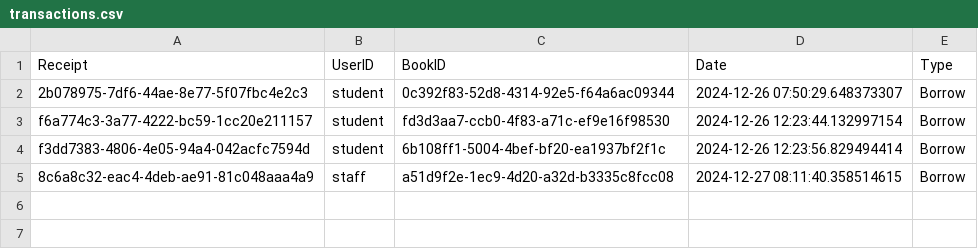
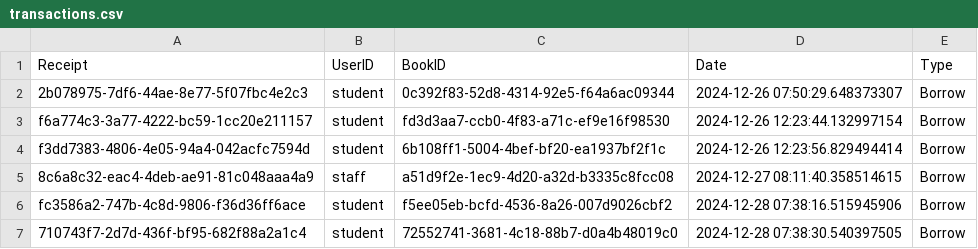
Before and after one commit to FlyMan2004/cst207_simple_gp, a CSV file: transactions.csv, drawn as a sheet; the diff names each change by its address in the sheet, - before the commit and + after, or states it on an @@ line.

```diff
--- a/transactions.csv
+++ b/transactions.csv
+row 6: fc3586a2-747b-4c8d-9806-f36d36ff6ace | student | f5ee05eb-bcfd-4536-8a26-007d9026cbf2 | 2024-12-28 07:38:16.515945906 | Borrow
+row 7: 710743f7-2d7d-436f-bf95-682f88a2a1c4 | student | 72552741-3681-4c18-88b7-d0a4b48019c0 | 2024-12-28 07:38:30.540397505 | Borrow
```
Also changed, not shown: books.csv, 1 other file.
